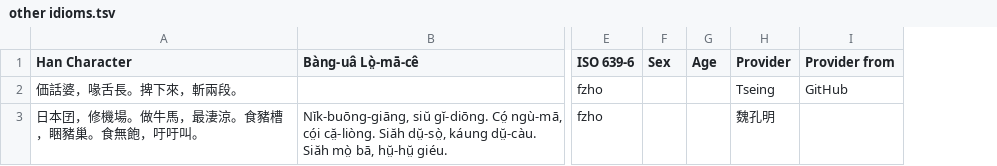
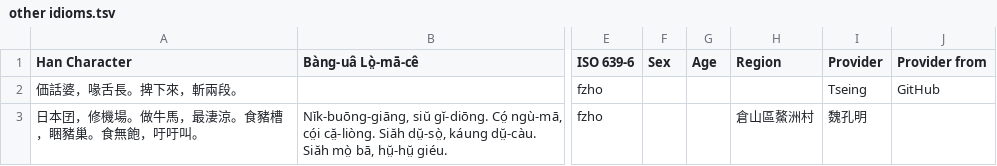
Before and after one commit to MindongLab/foochow-idioms-data, a TSV file: other idioms.tsv, drawn as a sheet; only a part is shown, gaps mark what is left out; the diff names each change by its address in the sheet, - before the commit and + after, or states it on an @@ line.

Commit message:
Update other idioms.tsv

```diff
--- a/other idioms.tsv
+++ b/other idioms.tsv
+column H (Region), row 3: 倉山區鰲洲村
```
